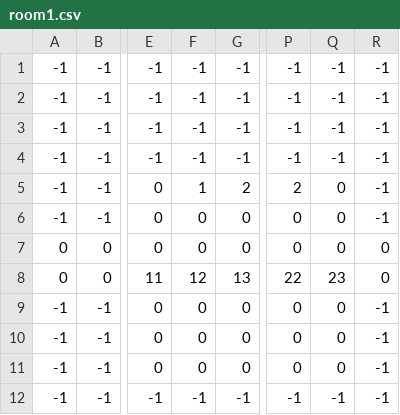
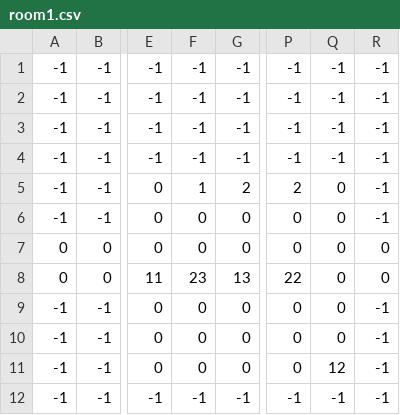
Before and after one commit to SleepySalaman/Sprint2Pork, a CSV file: Sprint2Pork/rooms/levels/room1.csv, drawn as a sheet; only a part is shown, gaps mark what is left out; the diff names each change by its address in the sheet, - before the commit and + after, or states it on an @@ line.

Commit message:
moved triforce to corner in dev room

```diff
--- a/Sprint2Pork/rooms/levels/room1.csv
+++ b/Sprint2Pork/rooms/levels/room1.csv
-F8: 12
+F8: 23
-Q8: 23
+Q8: 0
-Q11: 0
+Q11: 12
```
